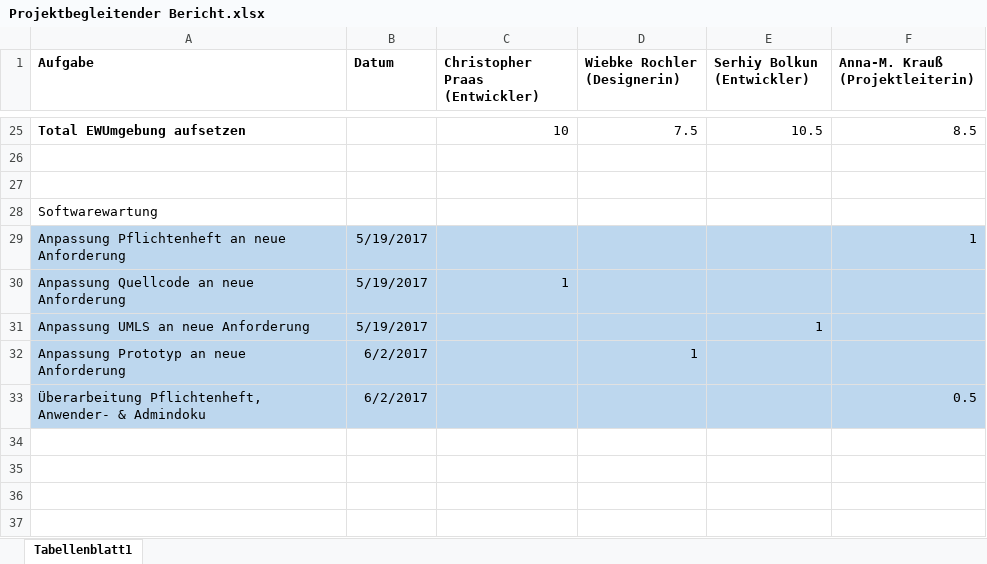
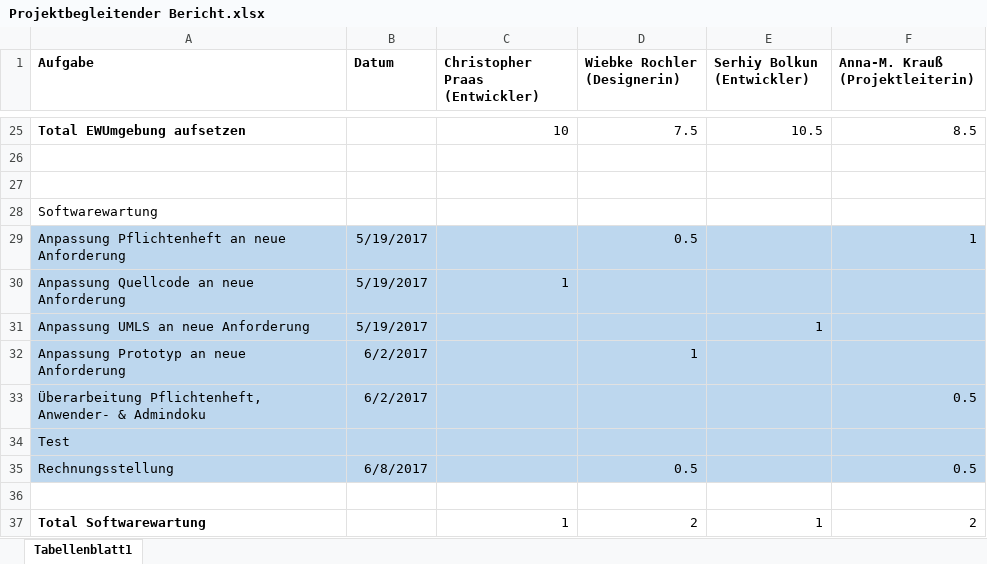
Before and after one commit to Schnitzel128/sejava, an Excel workbook: Dokumentationen/Projektbegleitender Bericht.xlsx, sheet Tabellenblatt1, drawn as a sheet; only a part is shown, gaps mark what is left out; values as stored, in another font and other column widths than the file's, no borders; the diff names each change by its address in the sheet, - before the commit and + after, or states it on an @@ line.

Commit message:
Update ProjektbeglBericht & Rechnungsstellung
Rechnungsstellung noch hübsch machen

```diff
--- a/Dokumentationen/Projektbegleitender Bericht.xlsx (sheet Tabellenblatt1)
+++ b/Dokumentationen/Projektbegleitender Bericht.xlsx (sheet Tabellenblatt1)
-D29 (Wiebke Rochler (Designerin)): (empty)
+D29 (Wiebke Rochler (Designerin)): 0.5
+row 34: Test
+row 35: Rechnungsstellung | 6/8/2017 |  | 0.5 |  | 0.5
+row 36: (empty)
+row 37: Total Softwarewartung |  | 1 | 2 | 1 | 2
```
Also changed, not shown: 1 other file.
